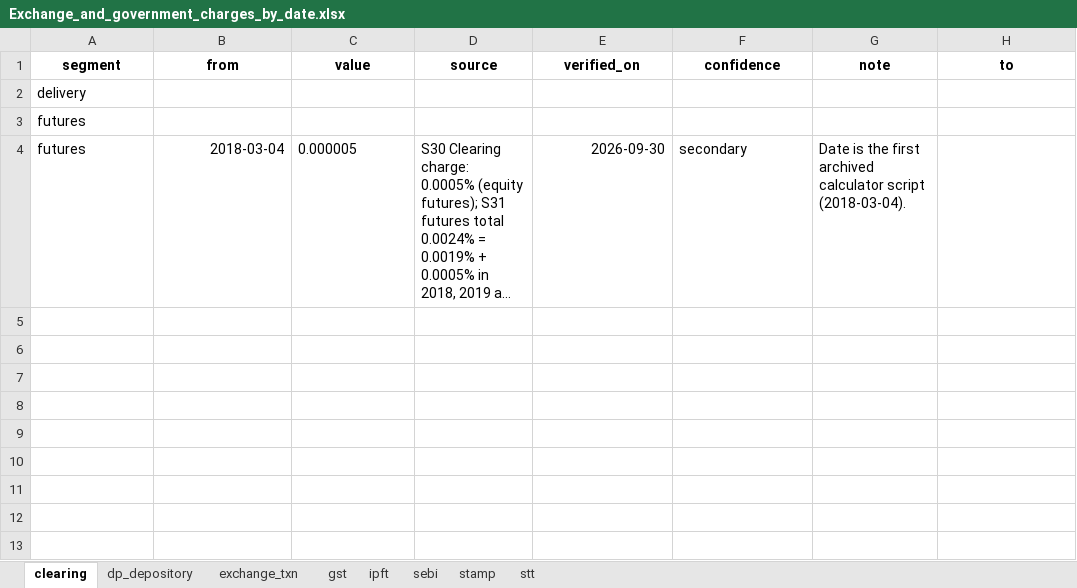
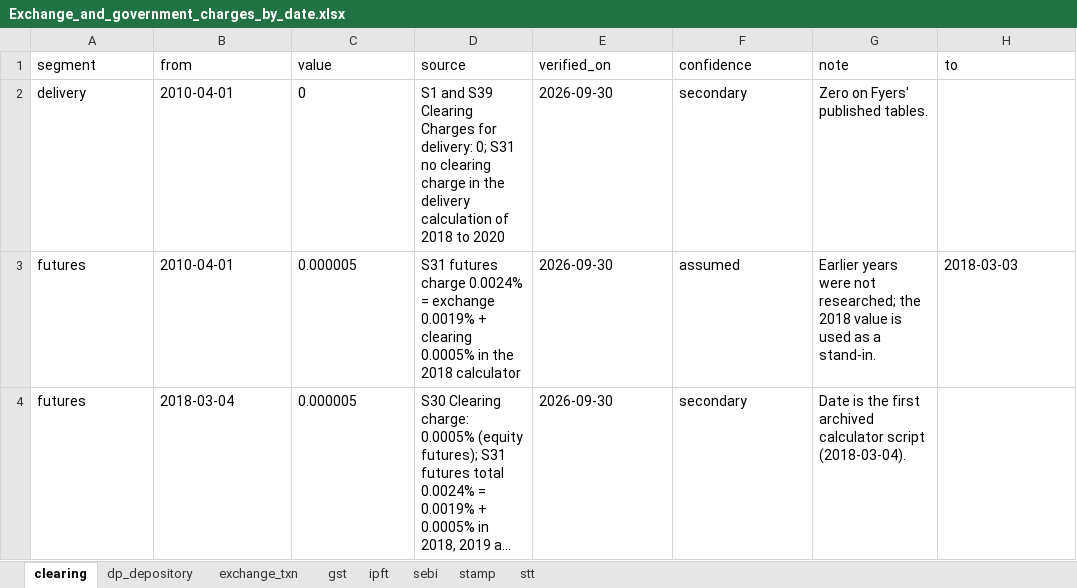
Before and after one commit to fbivinay/Intelligent_Investment, an Excel workbook: dataset/3_tax_and_charges_rules/structured/Exchange_and_government_charges_by_date.xlsx, sheet clearing, drawn as a sheet; long unchanged cells end in …; values as stored, in another font and other column widths than the file's, no borders; removed rows and columns are numbered as before the commit, all else as after; the diff names each change by its address in the sheet, - before the commit and + after, or states it on an @@ line.

```diff
--- a/dataset/3_tax_and_charges_rules/structured/Exchange_and_government_charges_by_date.xlsx (sheet clearing)
+++ b/dataset/3_tax_and_charges_rules/structured/Exchange_and_government_charges_by_date.xlsx (sheet clearing)
@@ A1:H1 bold: on → off, alignment: center → left @@
-row 2: delivery
-row 3: futures
+row 2: delivery | 2010-04-01 | 0 | S1 and S39 Clearing Charges for delivery: 0; S31 no clearing charge in the delivery calculation of 2018 to 2020 | 2026-09-30 | secondary | Zero on Fyers' published tables.
+row 3: futures | 2010-04-01 | 0.000005 | S31 futures charge 0.0024% = exchange 0.0019% + clearing 0.0005% in the 2018 calculator | 2026-09-30 | assumed | Earlier years were not researched; the 2018 value is used as a stand-in. | 2018-03-03
-B4 alignment: right
+B4 alignment: left
-E4 alignment: right
+E4 alignment: left
```
Also changed, not shown: sheet stt, sheet exchange_txn, sheet stamp, sheet gst, sheet ipft, sheet dp_depository, 1 more sheet, dataset/3_tax_and_charges_rules/structured/Fyers_brokerage_and_fees_by_date.xlsx, dataset/3_tax_and_charges_rules/structured/Income_tax_rules_by_year.xlsx, 3 other files.
